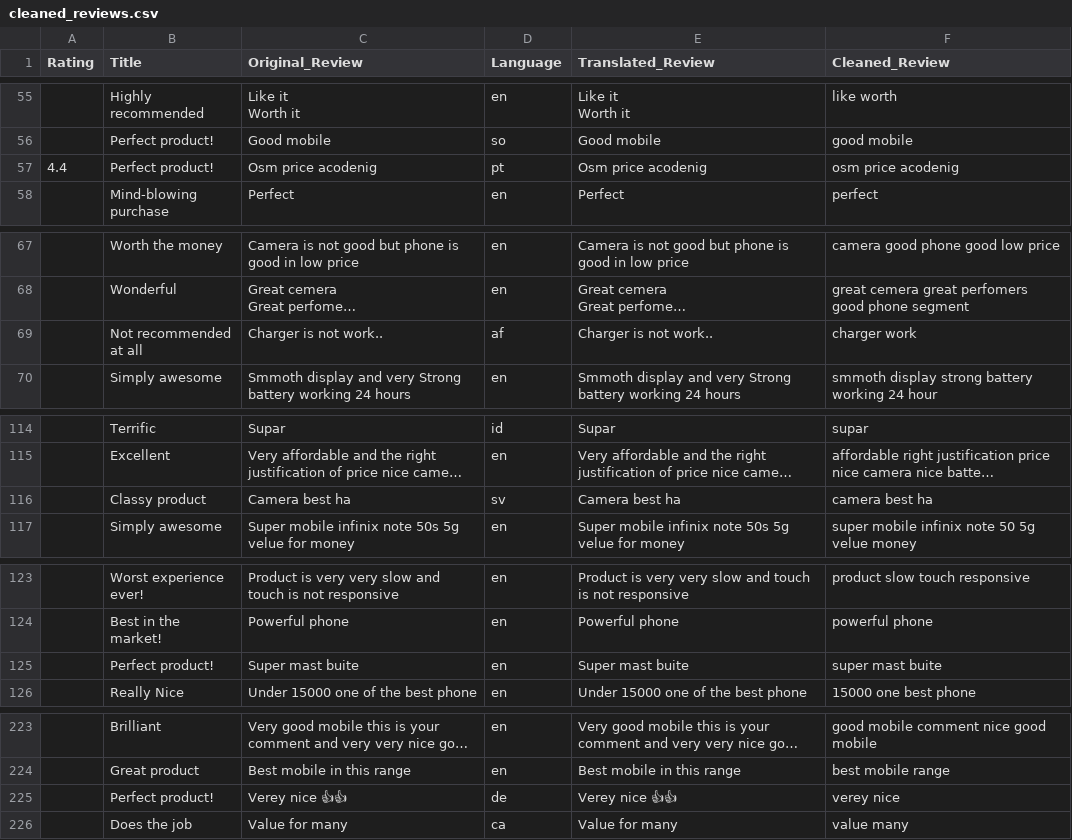
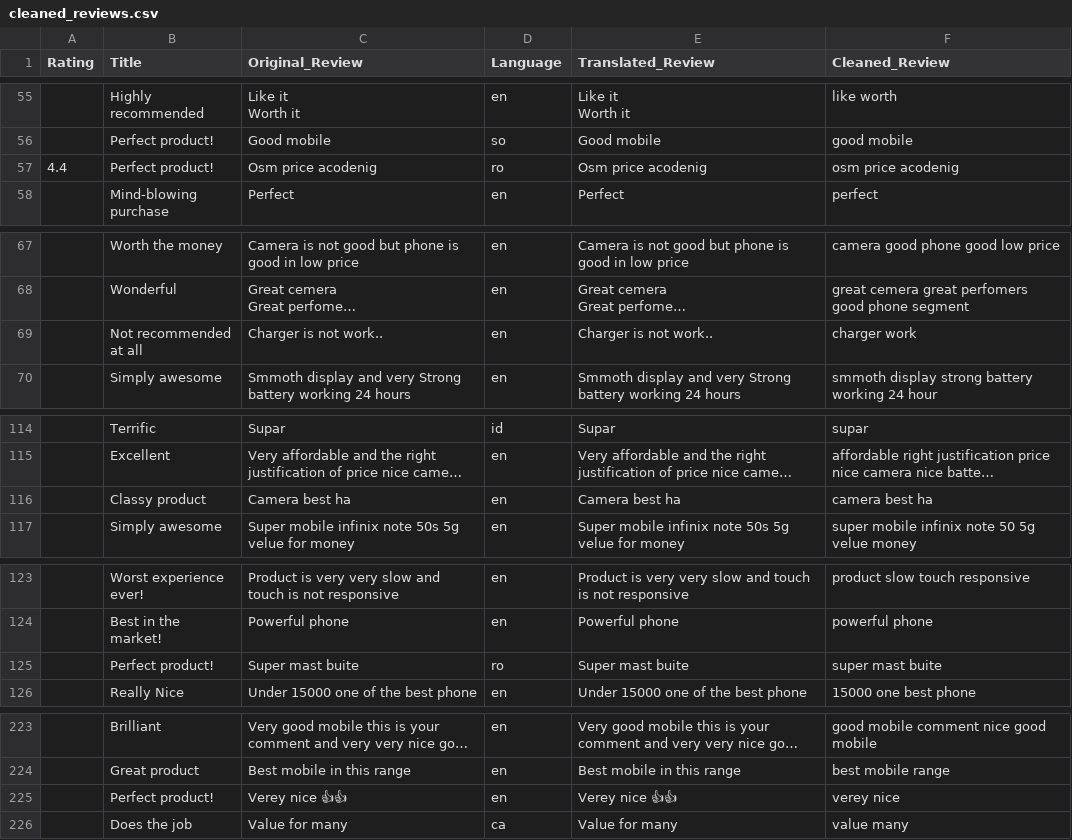
Before and after one commit to AnujChandak0110/product-review-analysis, a CSV file: data/processed/cleaned_reviews.csv, drawn as a sheet; only a part is shown, gaps mark what is left out; long unchanged cells end in …; the diff names each change by its address in the sheet, - before the commit and + after, or states it on an @@ line.

```diff
--- a/data/processed/cleaned_reviews.csv
+++ b/data/processed/cleaned_reviews.csv
-D57 (Language): pt
+D57 (Language): ro
-D69 (Language): af
+D69 (Language): en
-D116 (Language): sv
+D116 (Language): en
-D125 (Language): en
+D125 (Language): ro
-D225 (Language): de
+D225 (Language): en
```
Also changed, not shown: 6 other files.
